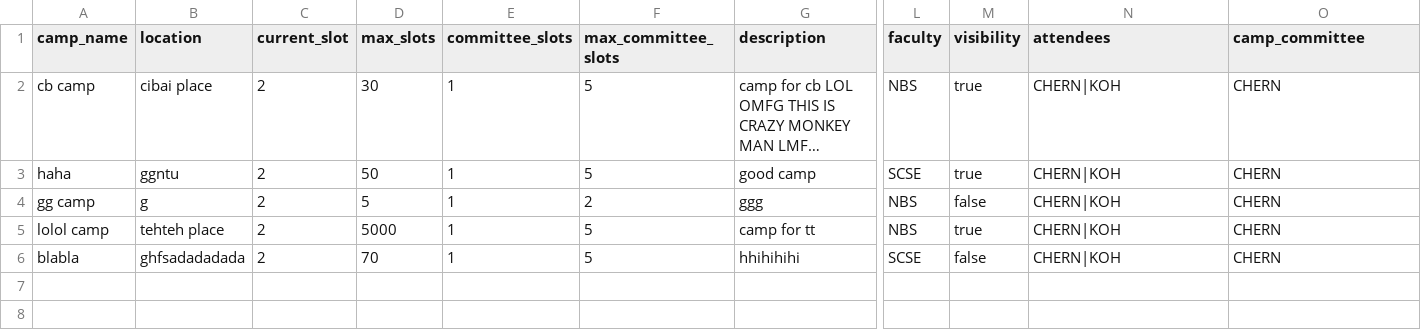
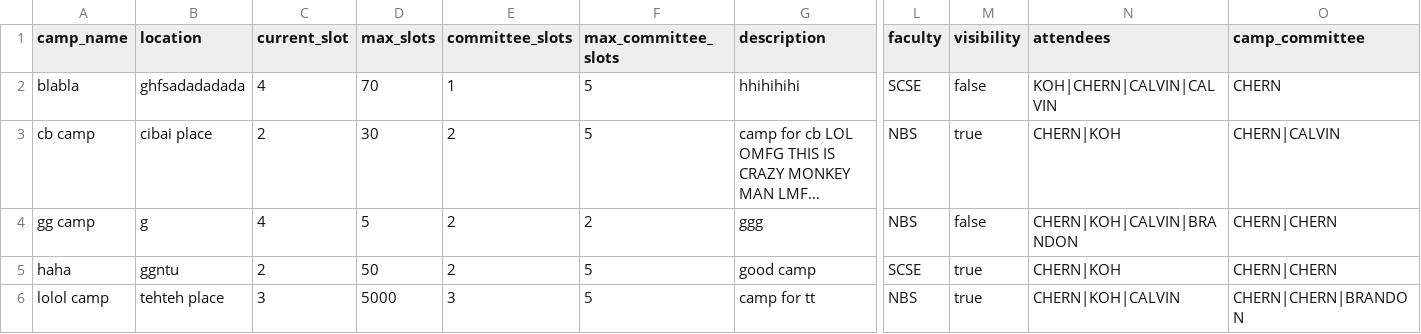
Before and after one commit to Jaysenso/sc2002-Assignment, a CSV file: data/camp_list.csv, drawn as a sheet; only a part is shown, gaps mark what is left out; long unchanged cells end in …; removed rows and columns are numbered as before the commit, all else as after; rows hold the shown columns only; the diff names each change by its address in the sheet, - before the commit and + after, or states it on an @@ line.

```diff
--- a/data/camp_list.csv
+++ b/data/camp_list.csv
+row 2: blabla | ghfsadadadada | 4 | 70 | 1 | 5 | hhihihihi | SCSE | false | KOH|CHERN|CALVIN|CALVIN | CHERN
-E3 (committee_slots): 1
+E3 (committee_slots): 2
-O3 (camp_committee): CHERN
+O3 (camp_committee): CHERN|CALVIN
+row 4: gg camp | g | 4 | 5 | 2 | 2 | ggg | NBS | false | CHERN|KOH|CALVIN|BRANDON | CHERN|CHERN
-E5 (committee_slots): 1
+E5 (committee_slots): 2
-O5 (camp_committee): CHERN
+O5 (camp_committee): CHERN|CHERN
-row 4: gg camp | g | 2 | 5 | 1 | 2 | ggg | NBS | false | CHERN|KOH | CHERN
-C6 (current_slot): 2
+C6 (current_slot): 3
-E6 (committee_slots): 1
+E6 (committee_slots): 3
-N6 (attendees): CHERN|KOH
+N6 (attendees): CHERN|KOH|CALVIN
-O6 (camp_committee): CHERN
+O6 (camp_committee): CHERN|CHERN|BRANDON
-row 6: blabla | ghfsadadadada | 2 | 70 | 1 | 5 | hhihihihi | SCSE | false | CHERN|KOH | CHERN
```
Also changed, not shown: data/student_list.csv, 7 other files.
